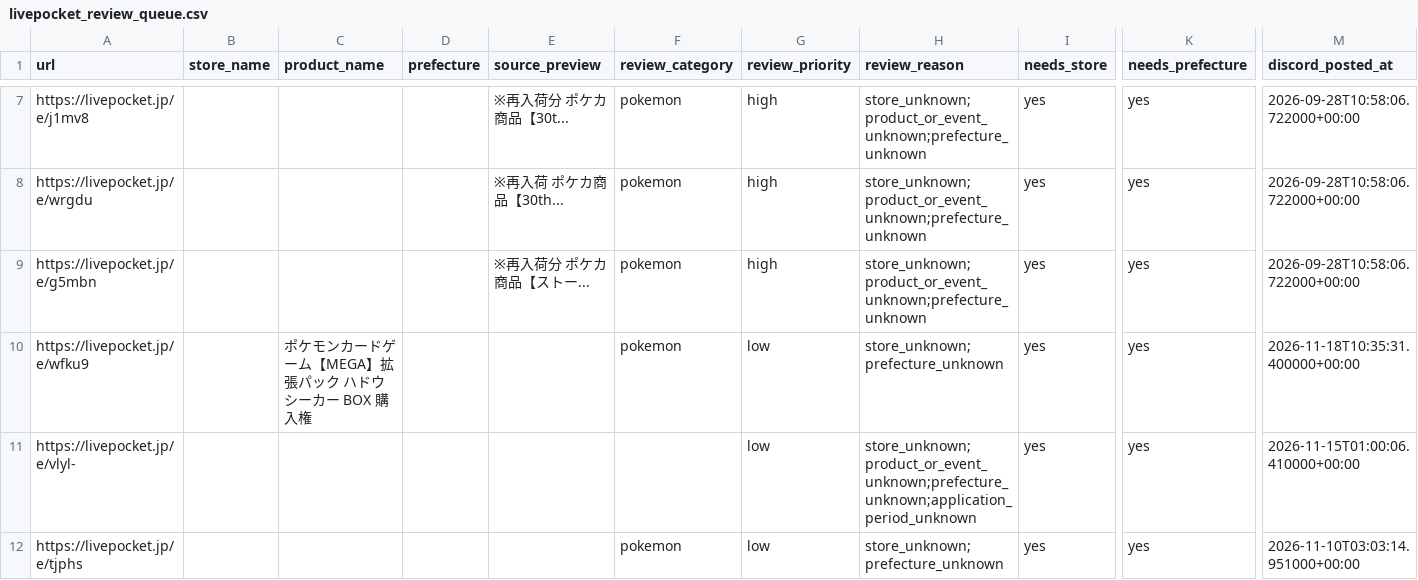
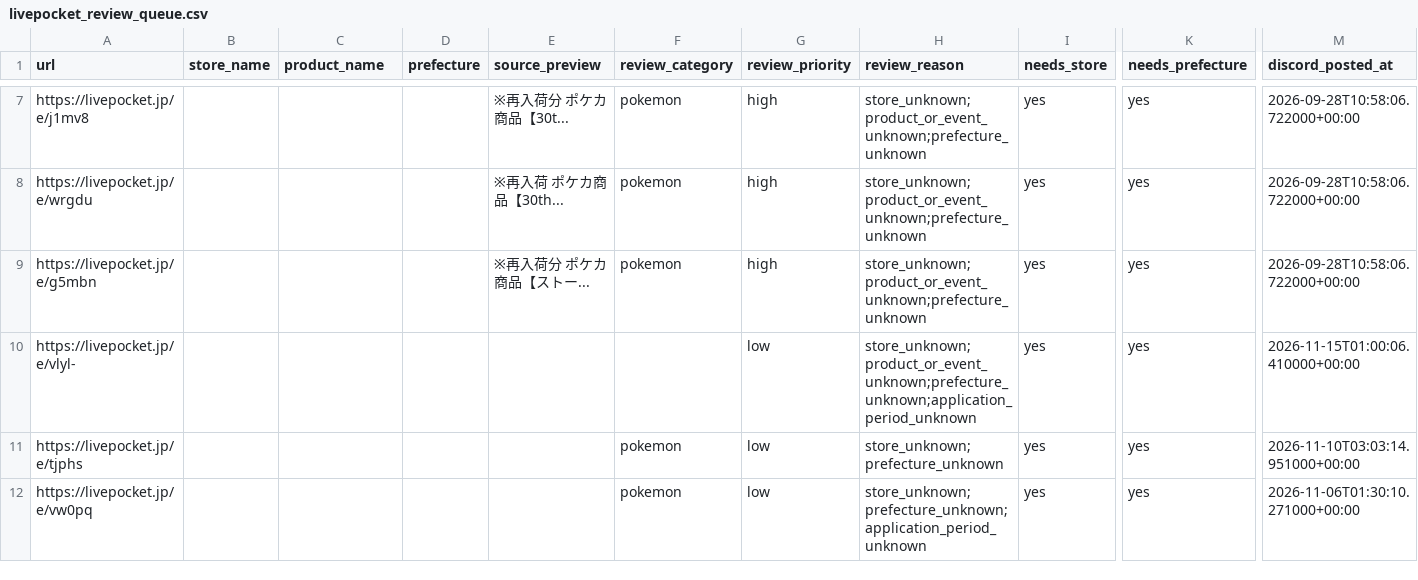
Before and after one commit to ttttt-9554/pokeca-map, a CSV file: livepocket_review_queue.csv, drawn as a sheet; only a part is shown, gaps mark what is left out; the shorter side is filled out with more unchanged rows; rows hold the shown columns only; the diff names each change by its address in the sheet, - before the commit and + after, or states it on an @@ line.

```diff
--- a/livepocket_review_queue.csv
+++ b/livepocket_review_queue.csv
-row 10: https://livepocket.jp/e/wfku9 |  | ポケモンカードゲーム【MEGA】拡張パック ハドウシーカー BOX 購入権 |  |  | pokemon | low | store_unknown;prefecture_unknown | yes | yes | 2026-11-18T10:35:31.400000+00:00
```
Also changed, not shown: livepocket_content_checks.csv, 8 other files.
